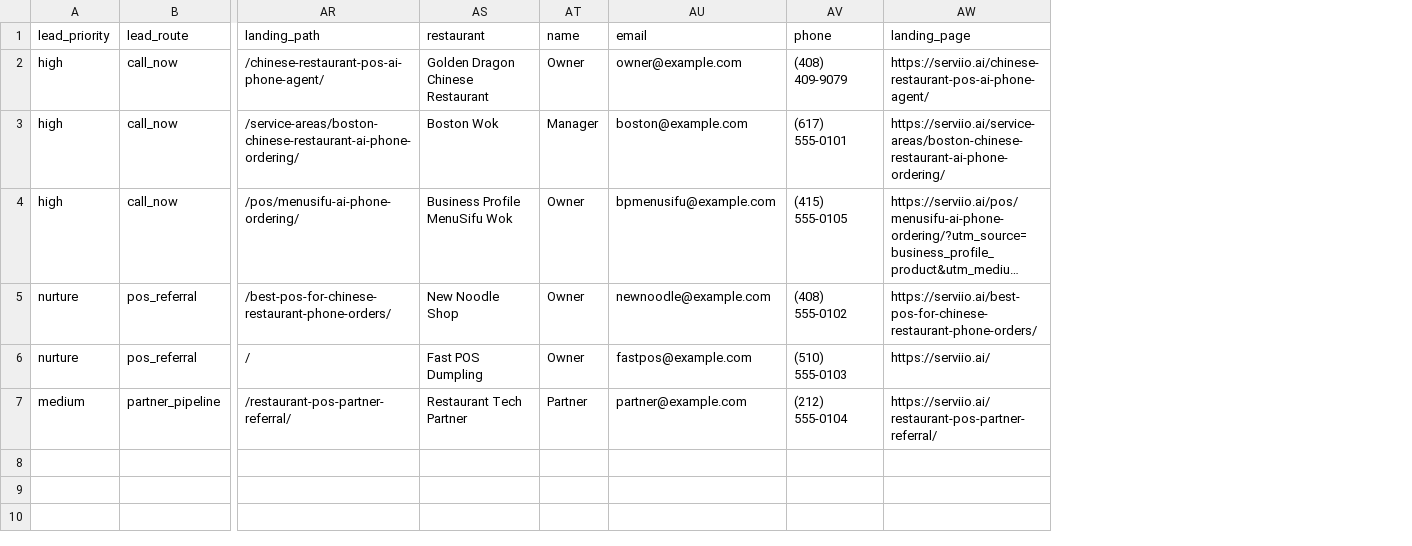
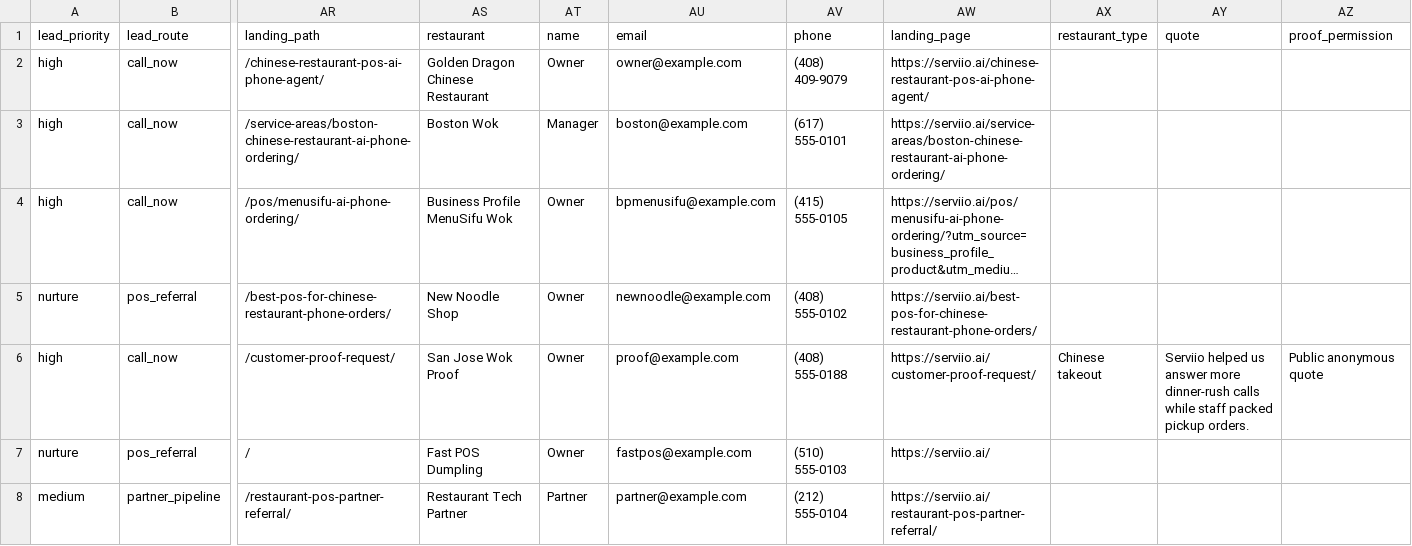
Before and after one commit to kevinliujunyang/serviio-website, a CSV file: docs/sample-scored-leads.csv, drawn as a sheet; only a part is shown, gaps mark what is left out; long unchanged cells end in …; addresses are those after the commit; rows hold the shown columns only; the diff names each change by its address in the sheet, - before the commit and + after, or states it on an @@ line.

Commit message:
Export customer proof evidence

```diff
--- a/docs/sample-scored-leads.csv
+++ b/docs/sample-scored-leads.csv
+column AX (restaurant_type), empty
+column AY (quote), empty
+column AZ (proof_permission), empty
+row 6: high | call_now | /customer-proof-request/ | San Jose Wok Proof | Owner | proof@example.com | (408) 555-0188 | https://serviio.ai/customer-proof-request/ | Chinese takeout | Serviio helped us answer more dinner-rush calls while staff packed pickup orders. | Public anonymous quote
```
Also changed, not shown: docs/sample-formspree-leads.csv, docs/sample-lead-page-performance.csv, 8 other files.
